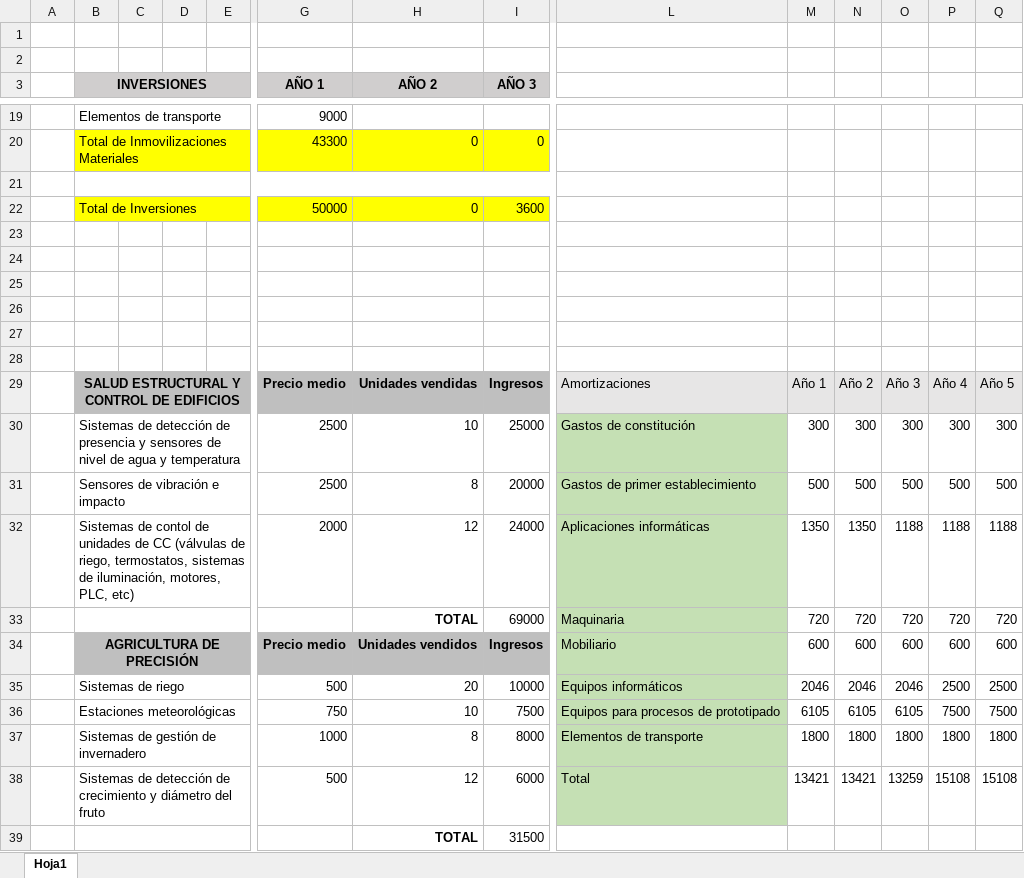
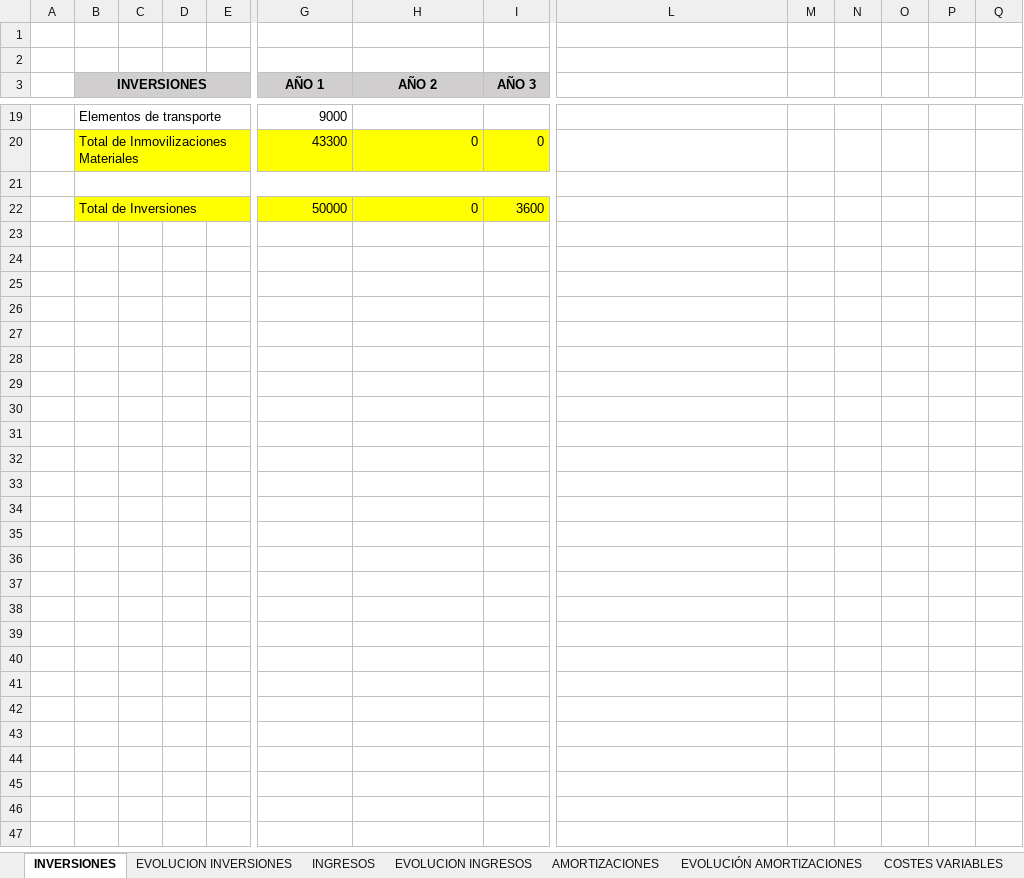
Before and after one commit to YoInterneto/Gestion-de-Proyectos, an Excel workbook: LABORATORIO/PECL1/4M4A0G_PROYECTO_INFORMATICO_G6/VP_PROYECTO_INFORMATICO_G6.xlsx, sheet INVERSIONES, drawn as a sheet; only a part is shown, gaps mark what is left out; values as stored, in another font and other column widths than the file's, no borders; charts and pictures not drawn; rows hold the shown columns only; the diff covers the shown part only; the diff names each change by its address in the sheet, - before the commit and + after, or states it on an @@ line.

```diff
--- a/LABORATORIO/PECL1/4M4A0G_PROYECTO_INFORMATICO_G6/VP_PROYECTO_INFORMATICO_G6.xlsx (sheet INVERSIONES)
+++ b/LABORATORIO/PECL1/4M4A0G_PROYECTO_INFORMATICO_G6/VP_PROYECTO_INFORMATICO_G6.xlsx (sheet INVERSIONES)
-sheet tab: Hoja1
+sheet tab: INVERSIONES
+sheet tab: EVOLUCION INVERSIONES
+sheet tab: INGRESOS
+sheet tab: EVOLUCION INGRESOS
+sheet tab: AMORTIZACIONES
+sheet tab: EVOLUCIÓN AMORTIZACIONES
+sheet tab: COSTES VARIABLES
-row 23: (empty)
-row 24: (empty)
-row 25: (empty)
-row 26: (empty)
-row 27: (empty)
-row 28: (empty)
-row 29:  | SALUD ESTRUCTURAL Y CONTROL DE EDIFICIOS |  |  |  | Precio medio | Unidades vendidas | Ingresos | Amortizaciones | Año 1 | Año 2 | Año 3 | Año 4 | Año 5
-row 30:  | Sistemas de detección de presencia y sensores de nivel de agua y temperatura |  |  |  | 2500 | 10 | 25000 | Gastos de constitución | 300 | 300 | 300 | 300 | 300
-row 31:  | Sensores de vibración e impacto |  |  |  | 2500 | 8 | 20000 | Gastos de primer establecimiento | 500 | 500 | 500 | 500 | 500
-row 32:  | Sistemas de contol de unidades de CC (válvulas de riego, termostatos, sistemas de iluminación, motores, PLC, etc) |  |  |  | 2000 | 12 | 24000 | Aplicaciones informáticas | 1350 | 1350 | 1188 | 1188 | 1188
-row 33:  |  |  |  |  |  | TOTAL | 69000 | Maquinaria | 720 | 720 | 720 | 720 | 720
-row 34:  | AGRICULTURA DE PRECISIÓN |  |  |  | Precio medio | Unidades vendidos | Ingresos | Mobiliario | 600 | 600 | 600 | 600 | 600
-row 35:  | Sistemas de riego |  |  |  | 500 | 20 | 10000 | Equipos informáticos | 2046 | 2046 | 2046 | 2500 | 2500
-row 36:  | Estaciones meteorológicas |  |  |  | 750 | 10 | 7500 | Equipos para procesos de prototipado | 6105 | 6105 | 6105 | 7500 | 7500
-row 37:  | Sistemas de gestión de invernadero |  |  |  | 1000 | 8 | 8000 | Elementos de transporte | 1800 | 1800 | 1800 | 1800 | 1800
-row 38:  | Sistemas de detección de crecimiento y diámetro del fruto |  |  |  | 500 | 12 | 6000 | Total | 13421 | 13421 | 13259 | 15108 | 15108
-row 39:  |  |  |  |  |  | TOTAL | 31500
```
Also changed, not shown: 75 removed rows elsewhere in this sheet, other sheet tabs, charts or pictures.
